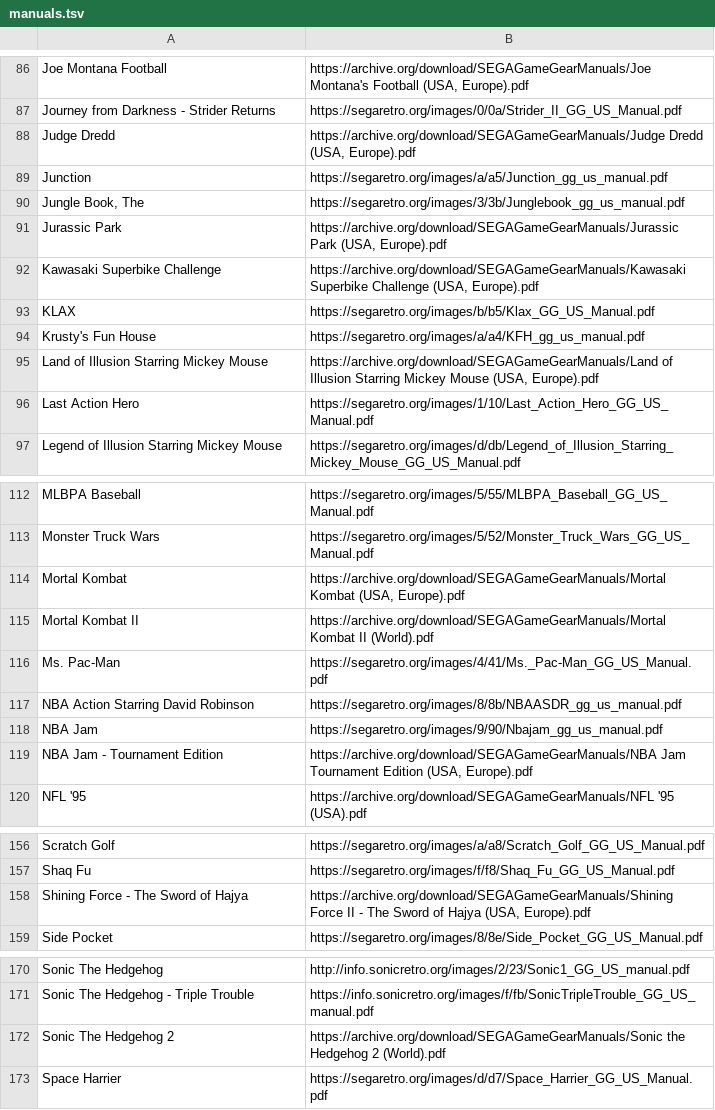
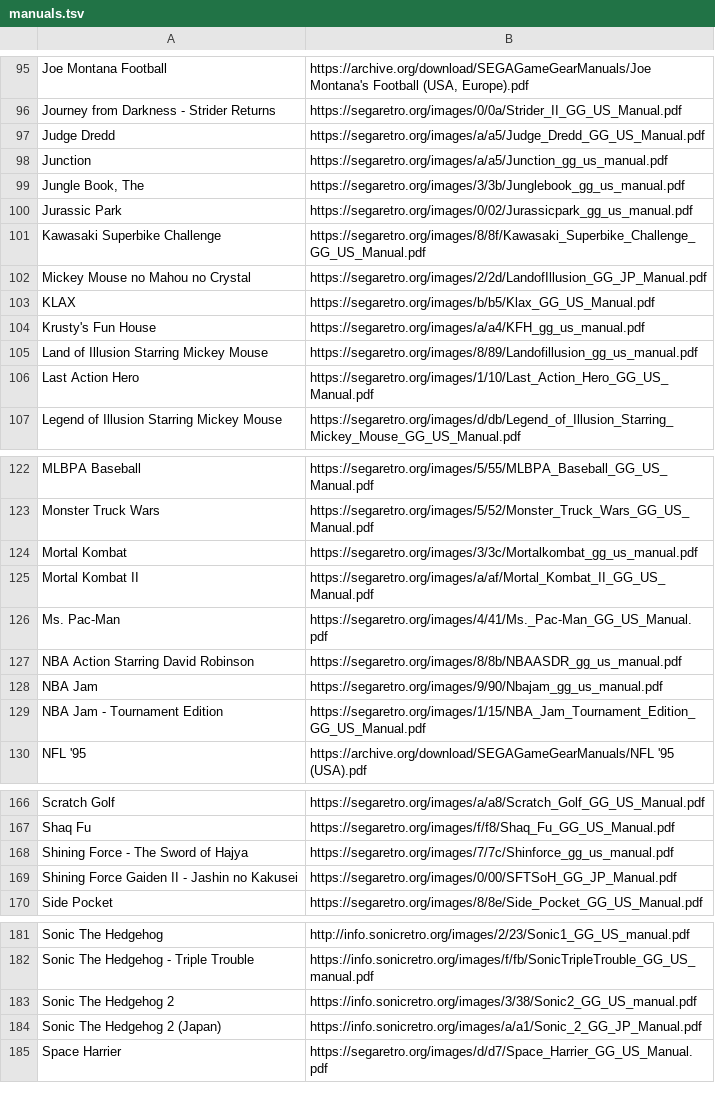
Before and after one commit to obrie/retrokit, a TSV file: config/systems/gamegear/manuals.tsv, drawn as a sheet; only a part is shown, gaps mark what is left out; the diff covers the shown part only.

Commit message:
Improve quality of many gamegear manuals, add JP manuals when available

```diff
--- a/config/systems/gamegear/manuals.tsv
+++ b/config/systems/gamegear/manuals.tsv
@@ -87,10 +96,11 @@ Joe Montana Football	https://archive.org/download/SEGAGameGearManuals/Joe Montan
 Journey from Darkness - Strider Returns	https://segaretro.org/images/0/0a/Strider_II_GG_US_Manual.pdf
-Judge Dredd	https://archive.org/download/SEGAGameGearManuals/Judge Dredd (USA, Europe).pdf
+Judge Dredd	https://segaretro.org/images/a/a5/Judge_Dredd_GG_US_Manual.pdf
 Junction	https://segaretro.org/images/a/a5/Junction_gg_us_manual.pdf
 Jungle Book, The	https://segaretro.org/images/3/3b/Junglebook_gg_us_manual.pdf
-Jurassic Park	https://archive.org/download/SEGAGameGearManuals/Jurassic Park (USA, Europe).pdf
-Kawasaki Superbike Challenge	https://archive.org/download/SEGAGameGearManuals/Kawasaki Superbike Challenge (USA, Europe).pdf
+Jurassic Park	https://segaretro.org/images/0/02/Jurassicpark_gg_us_manual.pdf
+Kawasaki Superbike Challenge	https://segaretro.org/images/8/8f/Kawasaki_Superbike_Challenge_GG_US_Manual.pdf
+Mickey Mouse no Mahou no Crystal	https://segaretro.org/images/2/2d/LandofIllusion_GG_JP_Manual.pdf
 KLAX	https://segaretro.org/images/b/b5/Klax_GG_US_Manual.pdf
 Krusty's Fun House	https://segaretro.org/images/a/a4/KFH_gg_us_manual.pdf
-Land of Illusion Starring Mickey Mouse	https://archive.org/download/SEGAGameGearManuals/Land of Illusion Starring Mickey Mouse (USA, Europe).pdf
+Land of Illusion Starring Mickey Mouse	https://segaretro.org/images/8/89/Landofillusion_gg_us_manual.pdf
 Last Action Hero	https://segaretro.org/images/1/10/Last_Action_Hero_GG_US_Manual.pdf
@@ -113,4 +123,4 @@ MLBPA Baseball	https://segaretro.org/images/5/55/MLBPA_Baseball_GG_US_Manual.pdf
 Monster Truck Wars	https://segaretro.org/images/5/52/Monster_Truck_Wars_GG_US_Manual.pdf
-Mortal Kombat	https://archive.org/download/SEGAGameGearManuals/Mortal Kombat (USA, Europe).pdf
-Mortal Kombat II	https://archive.org/download/SEGAGameGearManuals/Mortal Kombat II (World).pdf
+Mortal Kombat	https://segaretro.org/images/3/3c/Mortalkombat_gg_us_manual.pdf
+Mortal Kombat II	https://segaretro.org/images/a/af/Mortal_Kombat_II_GG_US_Manual.pdf
 Ms. Pac-Man	https://segaretro.org/images/4/41/Ms._Pac-Man_GG_US_Manual.pdf
@@ -118,3 +128,3 @@ NBA Action Starring David Robinson	https://segaretro.org/images/8/8b/NBAASDR_gg_
 NBA Jam	https://segaretro.org/images/9/90/Nbajam_gg_us_manual.pdf
-NBA Jam - Tournament Edition	https://archive.org/download/SEGAGameGearManuals/NBA Jam Tournament Edition (USA, Europe).pdf
+NBA Jam - Tournament Edition	https://segaretro.org/images/1/15/NBA_Jam_Tournament_Edition_GG_US_Manual.pdf
 NFL '95	https://archive.org/download/SEGAGameGearManuals/NFL '95 (USA).pdf
@@ -157,3 +167,4 @@ Scratch Golf	https://segaretro.org/images/a/a8/Scratch_Golf_GG_US_Manual.pdf
 Shaq Fu	https://segaretro.org/images/f/f8/Shaq_Fu_GG_US_Manual.pdf
-Shining Force - The Sword of Hajya	https://archive.org/download/SEGAGameGearManuals/Shining Force II - The Sword of Hajya (USA, Europe).pdf
+Shining Force - The Sword of Hajya	https://segaretro.org/images/7/7c/Shinforce_gg_us_manual.pdf
+Shining Force Gaiden II - Jashin no Kakusei	https://segaretro.org/images/0/00/SFTSoH_GG_JP_Manual.pdf
 Side Pocket	https://segaretro.org/images/8/8e/Side_Pocket_GG_US_Manual.pdf
@@ -171,3 +182,4 @@ Sonic The Hedgehog	http://info.sonicretro.org/images/2/23/Sonic1_GG_US_manual.pd
 Sonic The Hedgehog - Triple Trouble	https://info.sonicretro.org/images/f/fb/SonicTripleTrouble_GG_US_manual.pdf
-Sonic The Hedgehog 2	https://archive.org/download/SEGAGameGearManuals/Sonic the Hedgehog 2 (World).pdf
+Sonic The Hedgehog 2	https://info.sonicretro.org/images/3/38/Sonic2_GG_US_manual.pdf
+Sonic The Hedgehog 2 (Japan)	https://info.sonicretro.org/images/a/a1/Sonic_2_GG_JP_Manual.pdf
 Space Harrier	https://segaretro.org/images/d/d7/Space_Harrier_GG_US_Manual.pdf
```
Also changed, not shown: 9 added rows and 17 edited cells elsewhere in this file.
